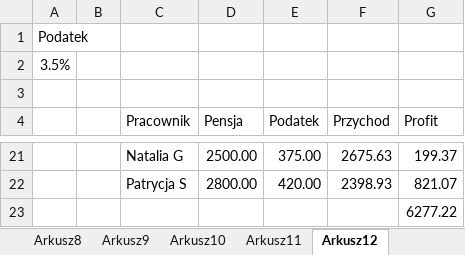
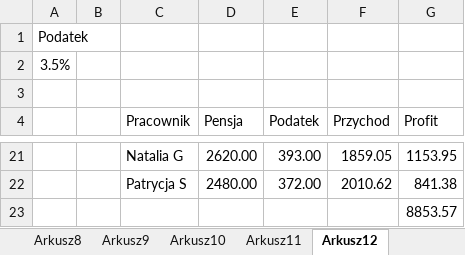
Before and after one commit to SkillGG/studia, an Excel workbook: TechInf/Zeszyt1.xlsx, sheet Arkusz12, drawn as a sheet; only a part is shown, gaps mark what is left out; values as stored, in another font and other column widths than the file's, no borders; table styles not drawn; the diff covers the shown part only; the diff names each change by its address in the sheet, - before the commit and + after, or states it on an @@ line.

Commit message:
18.10.23 -v2

```diff
--- a/TechInf/Zeszyt1.xlsx (sheet Arkusz12)
+++ b/TechInf/Zeszyt1.xlsx (sheet Arkusz12)
-D21 (Pensja): 2500.00
+D21 (Pensja): 2620.00
-E21 (Podatek): 375.00
+E21 (Podatek): 393.00
-F21 (Przychod): 2675.63
+F21 (Przychod): 1859.05
-G21 (Profit): 199.37
+G21 (Profit): 1153.95
-D22 (Pensja): 2800.00
+D22 (Pensja): 2480.00
-E22 (Podatek): 420.00
+E22 (Podatek): 372.00
-F22 (Przychod): 2398.93
+F22 (Przychod): 2010.62
-G22 (Profit): 821.07
+G22 (Profit): 841.38
-G23 (Profit): 6277.22
+G23 (Profit): 8853.57
```
Also changed, not shown: 64 edited cells elsewhere in this sheet.
